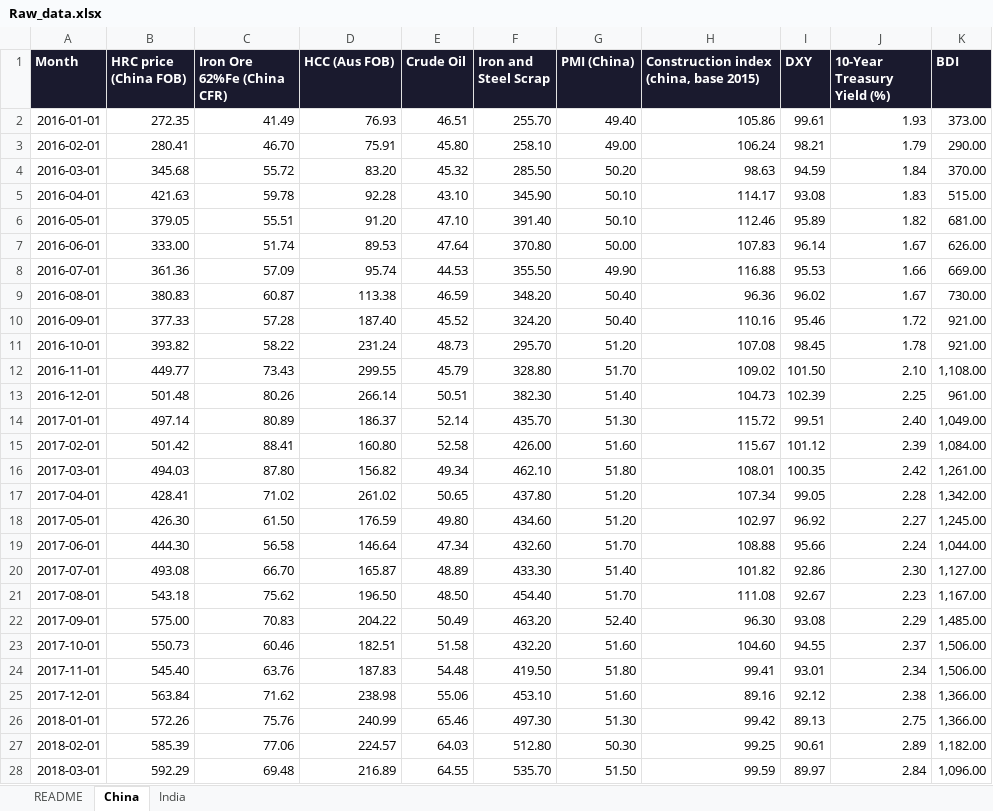
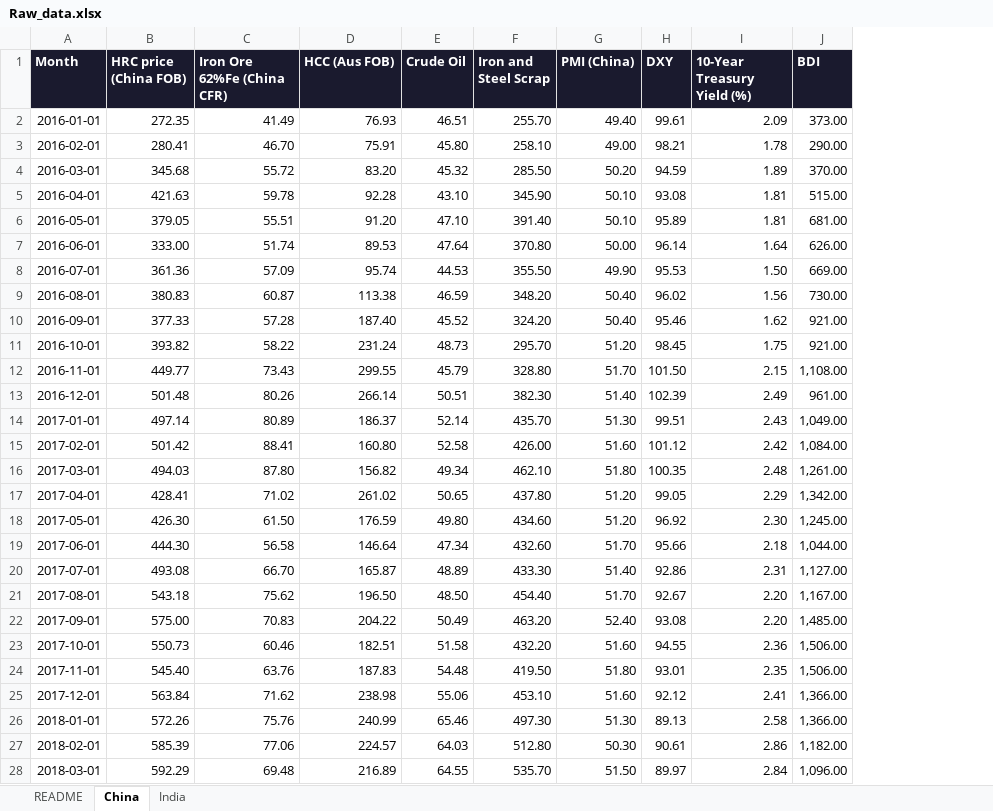
Before and after one commit to Bmimani007/HRC_Pipeline, an Excel workbook: data/Raw_data.xlsx, sheet China, drawn as a sheet; only a part is shown; values as stored, in another font and other column widths than the file's, no borders; removed rows and columns are numbered as before the commit, all else as after; the diff covers the shown part only; the diff names each change by its address in the sheet, - before the commit and + after, or states it on an @@ line.

Commit message:
new data

```diff
--- a/data/Raw_data.xlsx (sheet China)
+++ b/data/Raw_data.xlsx (sheet China)
-column H, rows 1-28: Construction index (china, base 2015) | 105.86 | 106.24 | 98.63 | 114.17 | 112.46 | 107.83 | 116.88 | 96.36 | 110.16 | 107.08 | 109.02 | 104.73 | 115.72 | 115.67 | 108.01 | 107.34 | 102.97 | 108.88 | 101.82 | 111.08 | 96.30 | 104.60 | 99.41 | 89.16 | 99.42 | 99.25 | 99.59
-I2 (10-Year Treasury Yield (%)): 1.93
+I2 (10-Year Treasury Yield (%)): 2.09
-I3 (10-Year Treasury Yield (%)): 1.79
+I3 (10-Year Treasury Yield (%)): 1.78
-I4 (10-Year Treasury Yield (%)): 1.84
+I4 (10-Year Treasury Yield (%)): 1.89
-I5 (10-Year Treasury Yield (%)): 1.83
+I5 (10-Year Treasury Yield (%)): 1.81
-I6 (10-Year Treasury Yield (%)): 1.82
+I6 (10-Year Treasury Yield (%)): 1.81
-I7 (10-Year Treasury Yield (%)): 1.67
+I7 (10-Year Treasury Yield (%)): 1.64
-I8 (10-Year Treasury Yield (%)): 1.66
+I8 (10-Year Treasury Yield (%)): 1.50
-I9 (10-Year Treasury Yield (%)): 1.67
+I9 (10-Year Treasury Yield (%)): 1.56
-I10 (10-Year Treasury Yield (%)): 1.72
+I10 (10-Year Treasury Yield (%)): 1.62
-I11 (10-Year Treasury Yield (%)): 1.78
+I11 (10-Year Treasury Yield (%)): 1.75
-I12 (10-Year Treasury Yield (%)): 2.10
+I12 (10-Year Treasury Yield (%)): 2.15
-I13 (10-Year Treasury Yield (%)): 2.25
+I13 (10-Year Treasury Yield (%)): 2.49
-I14 (10-Year Treasury Yield (%)): 2.40
+I14 (10-Year Treasury Yield (%)): 2.43
-I15 (10-Year Treasury Yield (%)): 2.39
+I15 (10-Year Treasury Yield (%)): 2.42
-I16 (10-Year Treasury Yield (%)): 2.42
+I16 (10-Year Treasury Yield (%)): 2.48
-I17 (10-Year Treasury Yield (%)): 2.28
+I17 (10-Year Treasury Yield (%)): 2.29
-I18 (10-Year Treasury Yield (%)): 2.27
+I18 (10-Year Treasury Yield (%)): 2.30
-I19 (10-Year Treasury Yield (%)): 2.24
+I19 (10-Year Treasury Yield (%)): 2.18
-I20 (10-Year Treasury Yield (%)): 2.30
+I20 (10-Year Treasury Yield (%)): 2.31
-I21 (10-Year Treasury Yield (%)): 2.23
+I21 (10-Year Treasury Yield (%)): 2.20
-I22 (10-Year Treasury Yield (%)): 2.29
+I22 (10-Year Treasury Yield (%)): 2.20
-I23 (10-Year Treasury Yield (%)): 2.37
+I23 (10-Year Treasury Yield (%)): 2.36
-I24 (10-Year Treasury Yield (%)): 2.34
+I24 (10-Year Treasury Yield (%)): 2.35
-I25 (10-Year Treasury Yield (%)): 2.38
+I25 (10-Year Treasury Yield (%)): 2.41
-I26 (10-Year Treasury Yield (%)): 2.75
+I26 (10-Year Treasury Yield (%)): 2.58
-I27 (10-Year Treasury Yield (%)): 2.89
+I27 (10-Year Treasury Yield (%)): 2.86
```
Also changed, not shown: 1 added row and 90 edited cells elsewhere in this sheet.
